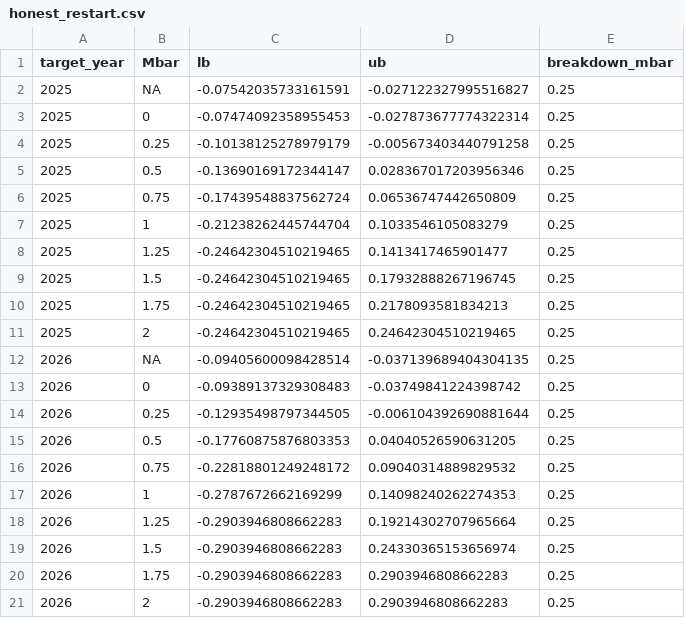
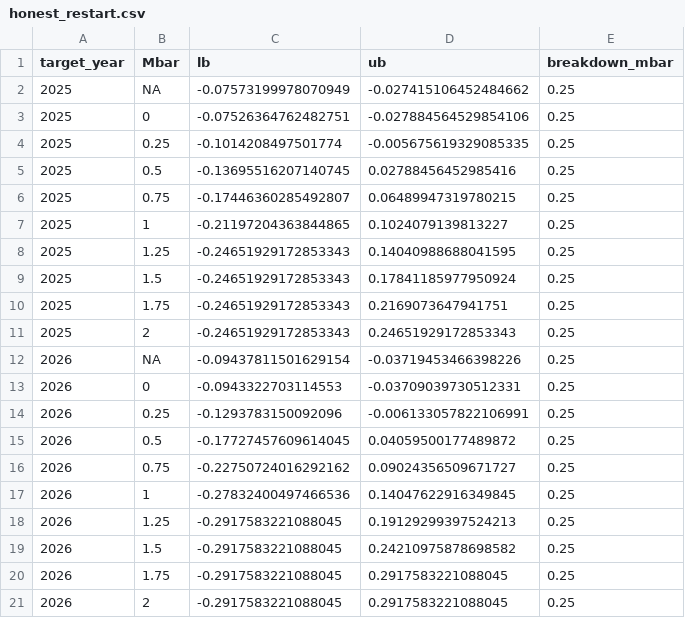
Before and after one commit to theomello/amazon-fund-deforestation, a CSV file: results/honest_restart.csv, drawn as a sheet.

```diff
--- a/results/honest_restart.csv
+++ b/results/honest_restart.csv
@@ -1,21 +1,21 @@
 target_year,Mbar,lb,ub,breakdown_mbar
-2025,NA,-0.07542035733161591,-0.027122327995516827,0.25
-2025,0,-0.07474092358955453,-0.027873677774322314,0.25
-2025,0.25,-0.10138125278979179,-0.005673403440791258,0.25
-2025,0.5,-0.13690169172344147,0.028367017203956346,0.25
-2025,0.75,-0.17439548837562724,0.06536747442650809,0.25
-2025,1,-0.21238262445744704,0.1033546105083279,0.25
-2025,1.25,-0.24642304510219465,0.1413417465901477,0.25
-2025,1.5,-0.24642304510219465,0.17932888267196745,0.25
-2025,1.75,-0.24642304510219465,0.2178093581834213,0.25
-2025,2,-0.24642304510219465,0.24642304510219465,0.25
-2026,NA,-0.09405600098428514,-0.037139689404304135,0.25
-2026,0,-0.09389137329308483,-0.03749841224398742,0.25
-2026,0.25,-0.12935498797344505,-0.006104392690881644,0.25
-2026,0.5,-0.17760875876803353,0.04040526590631205,0.25
-2026,0.75,-0.22818801249248172,0.09040314889829532,0.25
-2026,1,-0.2787672662169299,0.14098240262274353,0.25
-2026,1.25,-0.2903946808662283,0.19214302707965664,0.25
-2026,1.5,-0.2903946808662283,0.24330365153656974,0.25
-2026,1.75,-0.2903946808662283,0.2903946808662283,0.25
-2026,2,-0.2903946808662283,0.2903946808662283,0.25
+2025,NA,-0.07573199978070949,-0.027415106452484662,0.25
+2025,0,-0.07526364762482751,-0.027884564529854106,0.25
+2025,0.25,-0.1014208497501774,-0.005675619329085335,0.25
+2025,0.5,-0.13695516207140745,0.02788456452985416,0.25
+2025,0.75,-0.17446360285492807,0.06489947319780215,0.25
+2025,1,-0.21197204363844865,0.1024079139813227,0.25
+2025,1.25,-0.24651929172853343,0.14040988688041595,0.25
+2025,1.5,-0.24651929172853343,0.17841185977950924,0.25
+2025,1.75,-0.24651929172853343,0.2169073647941751,0.25
+2025,2,-0.24651929172853343,0.24651929172853343,0.25
+2026,NA,-0.09437811501629154,-0.03719453466398226,0.25
+2026,0,-0.0943322703114553,-0.03709039730512331,0.25
+2026,0.25,-0.1293783150092096,-0.006133057822106991,0.25
+2026,0.5,-0.17727457609614045,0.04059500177489872,0.25
+2026,0.75,-0.22750724016292162,0.09024356509671727,0.25
+2026,1,-0.27832400497466536,0.14047622916349845,0.25
+2026,1.25,-0.2917583221088045,0.19129299397524213,0.25
+2026,1.5,-0.2917583221088045,0.24210975878698582,0.25
+2026,1.75,-0.2917583221088045,0.2917583221088045,0.25
+2026,2,-0.2917583221088045,0.2917583221088045,0.25
```
Also changed, not shown: results/freeze_event_study.csv, results/ife.csv, 19 other files.
